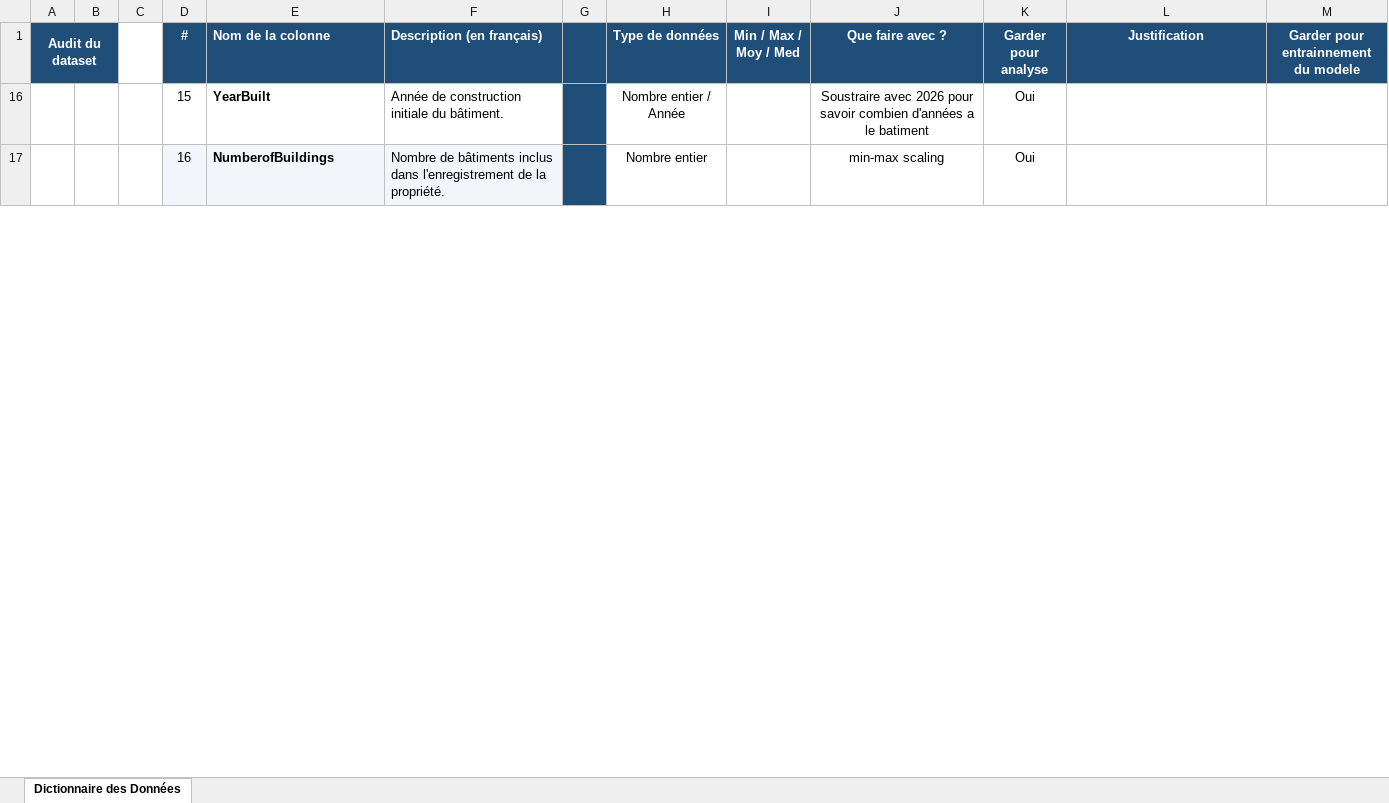
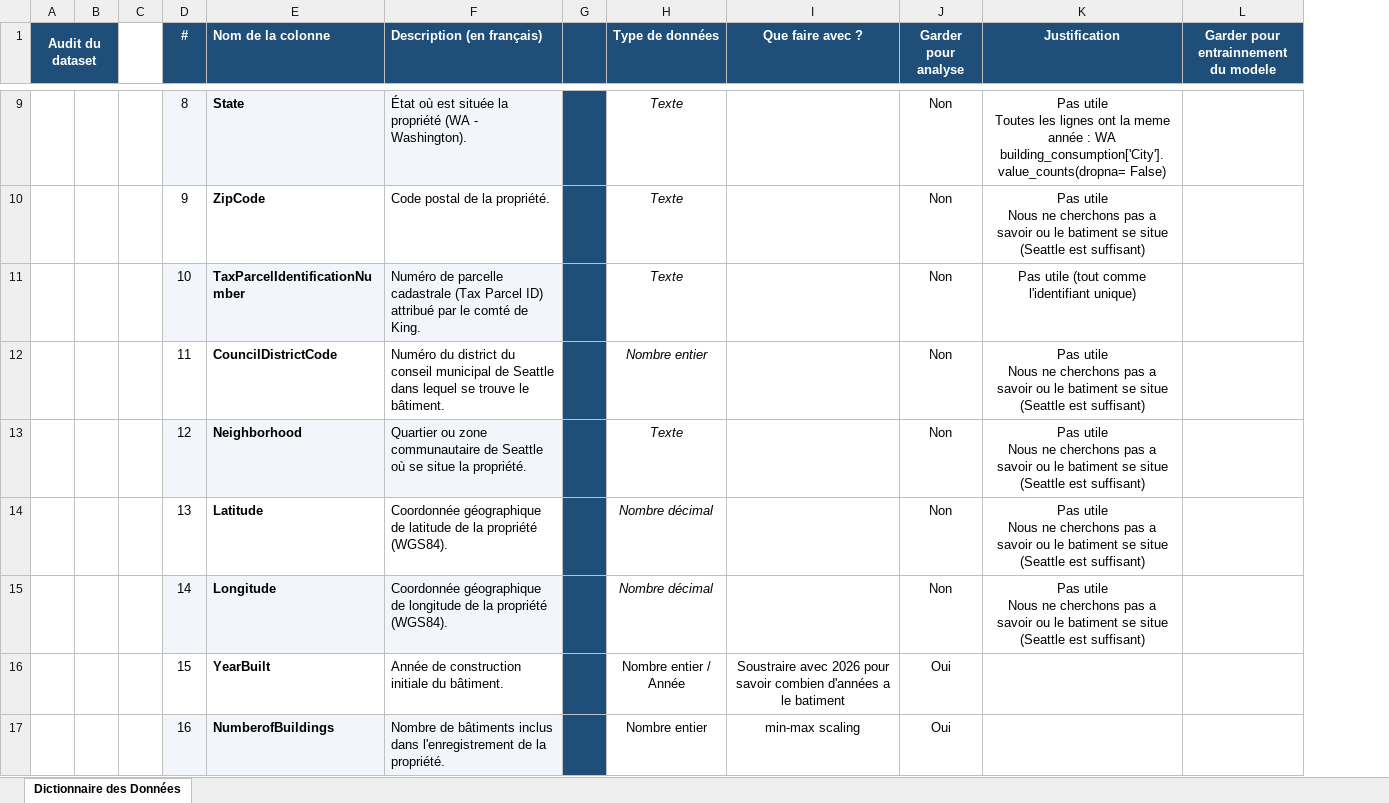
Before and after one commit to DavidRichomme/OC_P3_Anticipez_les_besoins_en_consommation_de_batiments, an Excel workbook: OC_P3_ Seattle_Building_Energy_Benchmarking_Columns-v2.xlsx, sheet Dictionnaire des Données, drawn as a sheet; only a part is shown, gaps mark what is left out; values as stored, in another font and other column widths than the file's, no borders; removed rows and columns are numbered as before the commit, all else as after; rows hold the shown columns only; ↵ is a line break in a cell; the diff covers the shown part only; the diff names each change by its address in the sheet, - before the commit and + after, or states it on an @@ line.

```diff
--- a/OC_P3_ Seattle_Building_Energy_Benchmarking_Columns-v2.xlsx (sheet Dictionnaire des Données)
+++ b/OC_P3_ Seattle_Building_Energy_Benchmarking_Columns-v2.xlsx (sheet Dictionnaire des Données)
-column B, empty
+column B, empty
-column I (Min / Max / Moy / Med), empty
@@ row 9 unhidden:  |  |  | 8 | State | État où est située la propriété (WA - Washington). |  | Texte |  | Non | Pas utile ↵ Toutes les lignes ont la meme année : WA ↵ building_consumption['City'].value_counts(dropna= False) @@
@@ row 10 unhidden:  |  |  | 9 | ZipCode | Code postal de la propriété. |  | Texte |  | Non | Pas utile ↵ Nous ne cherchons pas a savoir ou le batiment se situe (Seattle est suffisant) @@
@@ row 11 unhidden:  |  |  | 10 | TaxParcelIdentificationNumber | Numéro de parcelle cadastrale (Tax Parcel ID) attribué par le comté de King. |  | Texte |  | Non | Pas utile (tout comme l'identifiant unique) @@
@@ row 12 unhidden:  |  |  | 11 | CouncilDistrictCode | Numéro du district du conseil municipal de Seattle dans lequel se trouve le bâtiment. |  | Nombre entier |  | Non | Pas utile ↵ Nous ne cherchons pas a savoir ou le batiment se situe (Seattle est suffisant) @@
@@ row 13 unhidden:  |  |  | 12 | Neighborhood | Quartier ou zone communautaire de Seattle où se situe la propriété. |  | Texte |  | Non | Pas utile ↵ Nous ne cherchons pas a savoir ou le batiment se situe (Seattle est suffisant) @@
@@ row 14 unhidden:  |  |  | 13 | Latitude | Coordonnée géographique de latitude de la propriété (WGS84). |  | Nombre décimal |  | Non | Pas utile ↵ Nous ne cherchons pas a savoir ou le batiment se situe (Seattle est suffisant) @@
@@ row 15 unhidden:  |  |  | 14 | Longitude | Coordonnée géographique de longitude de la propriété (WGS84). |  | Nombre décimal |  | Non | Pas utile ↵ Nous ne cherchons pas a savoir ou le batiment se situe (Seattle est suffisant) @@
```
Also changed, not shown: 24 hidden or unhidden rows elsewhere in this sheet.
